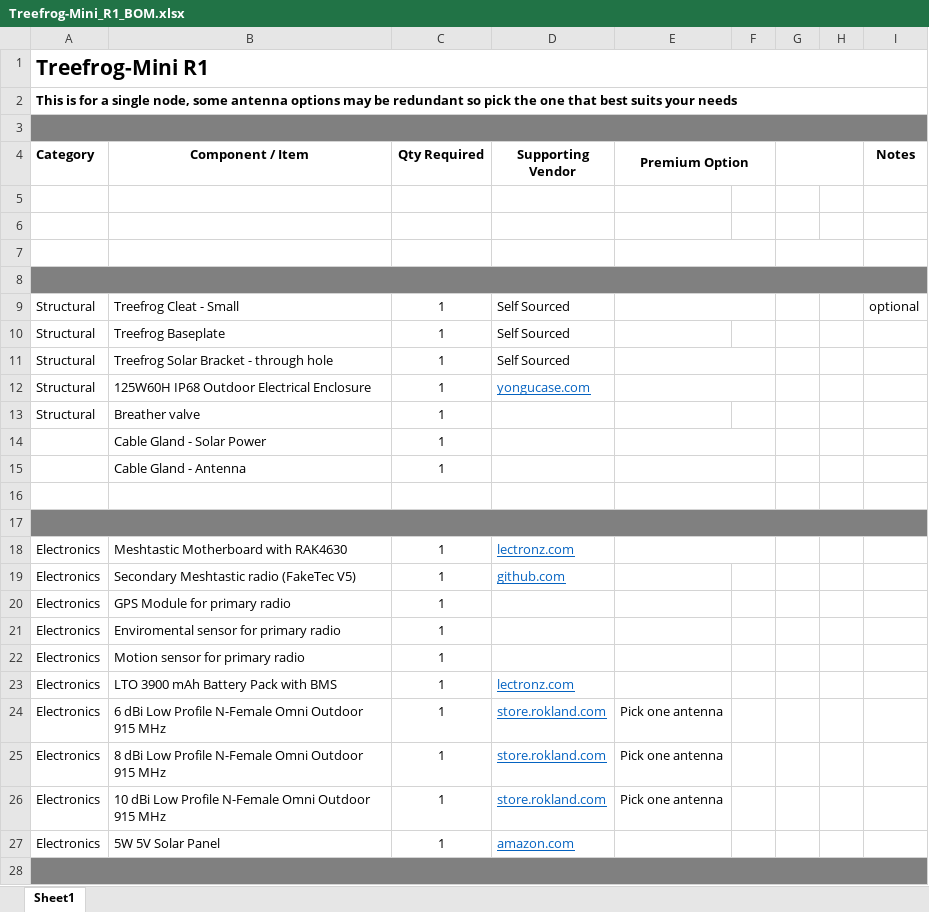
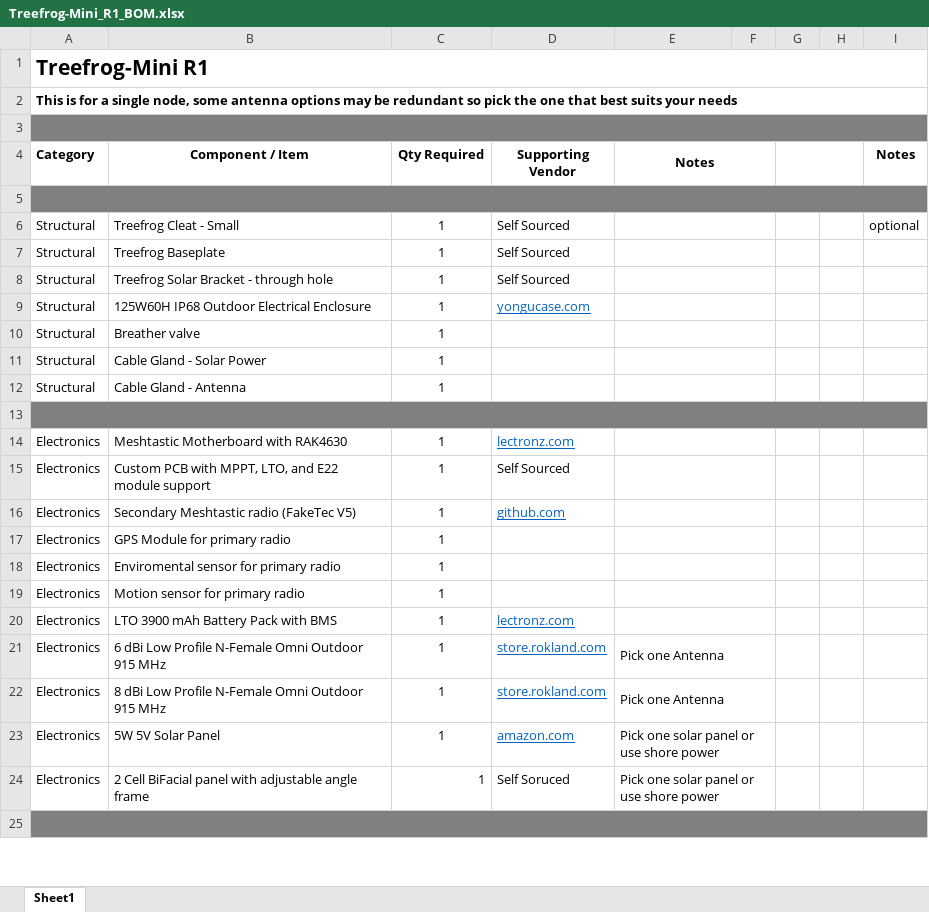
Before and after one commit to Burritobun/Treefrog-Mini, an Excel workbook: Treefrog-Mini_R1_BOM.xlsx, sheet Sheet1, drawn as a sheet; only a part is shown; values as stored, in another font and other column widths than the file's, no borders; removed rows and columns are numbered as before the commit, all else as after; the diff covers the shown part only; the diff names each change by its address in the sheet, - before the commit and + after, or states it on an @@ line.

Commit message:
Update Treefrog-Mini_R1_BOM.xlsx

```diff
--- a/Treefrog-Mini_R1_BOM.xlsx (sheet Sheet1)
+++ b/Treefrog-Mini_R1_BOM.xlsx (sheet Sheet1)
-E4: Premium Option
+E4: Notes
-row 5: (empty)
-row 6: (empty)
-row 7: (empty)
+E7:F7 merged
+E10:F10 merged
-A11:A12 (Category): (empty)
+A11:A12 (Category): Structural
-row 16: (empty)
+row 15: Electronics | Custom PCB with MPPT, LTO, and E22 module support | 1 | Self Sourced
+E16:F16 merged
+E17:F17 merged
+E18:F18 merged
+E19:F19 merged
+E20:F20 merged
-E21:E22 (Notes): Pick one antenna
+E21:E22 (Notes): Pick one Antenna
+E21:F21 merged
+E22:F22 merged
-row 26: Electronics | 10 dBi Low Profile N-Female Omni Outdoor 915 MHz | 1 | store.rokland.com | Pick one antenna
-E23 (Notes): (empty)
+E23 (Notes): Pick one solar panel or use shore power
+E23:F23 merged
+row 24: Electronics | 2 Cell BiFacial panel with adjustable angle frame | 1 | Self Soruced | Pick one solar panel or use shore power
```
Also changed, not shown: 1 added row, 1 removed row, 3 edited cells and merged cells elsewhere in this sheet.
